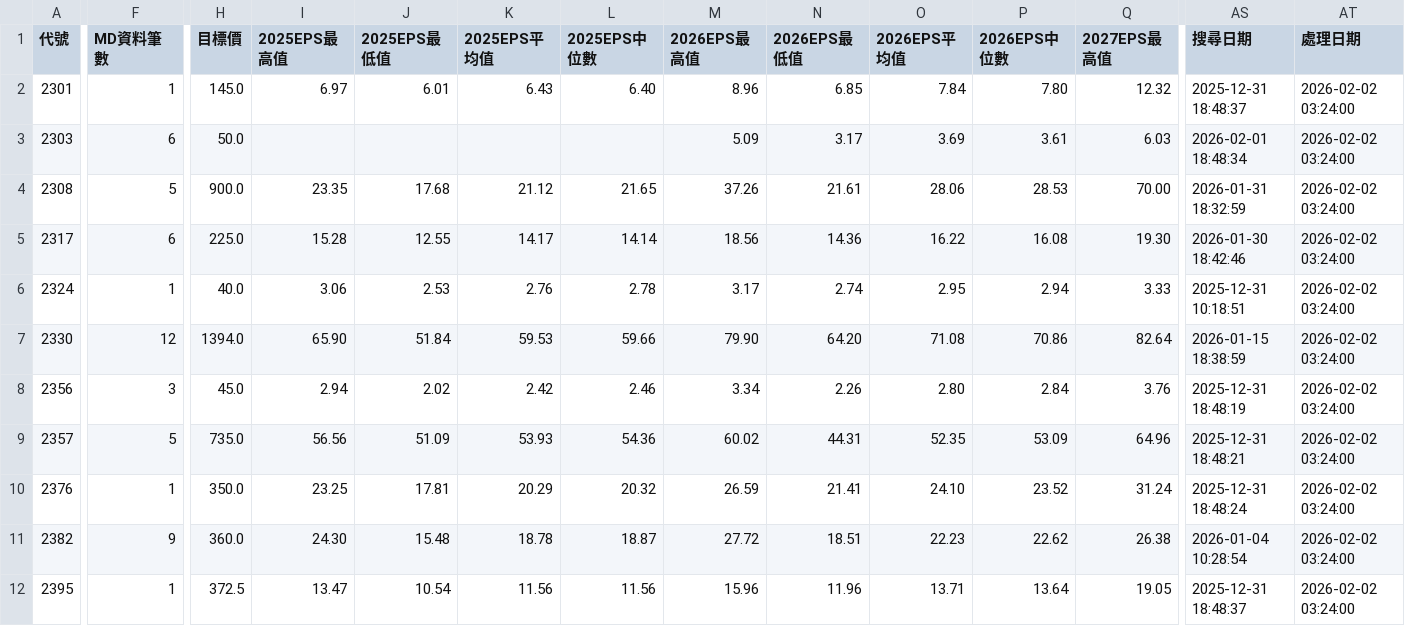
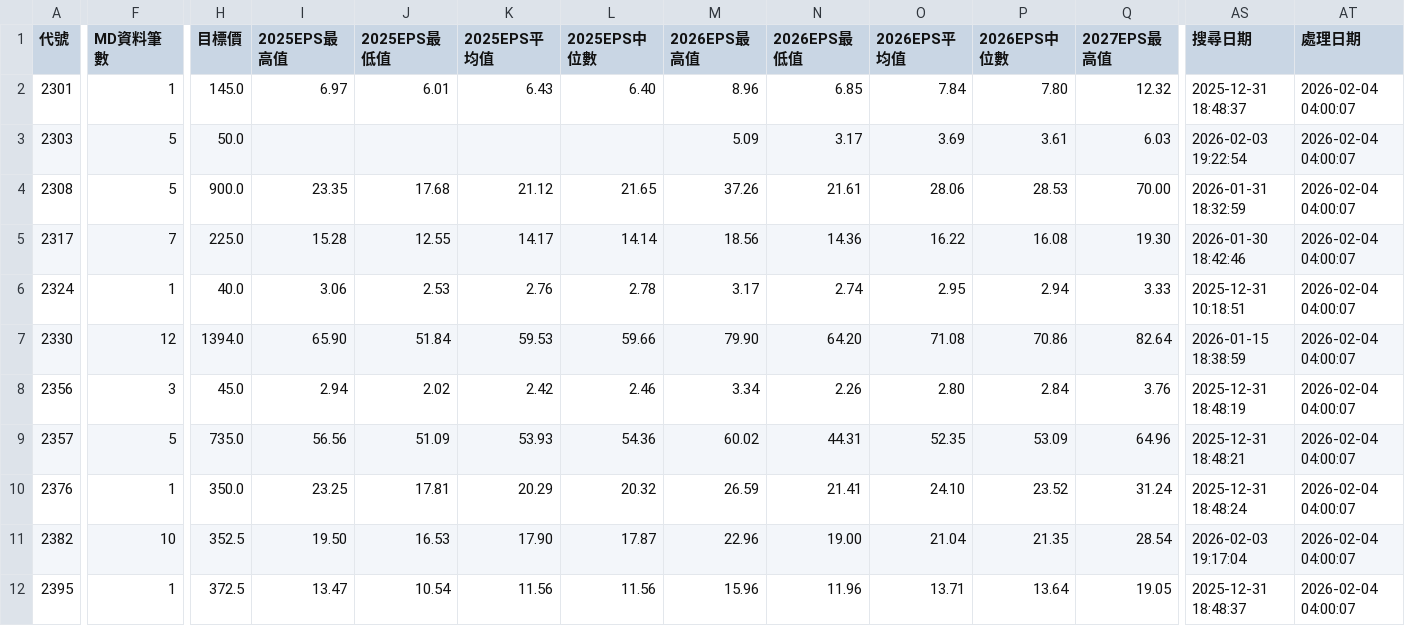
Before and after one commit to wenchiehlee/GoogleSearch.Factset, a CSV file: data/reports/factset_portfolio_summary_latest.csv, drawn as a sheet; only a part is shown, gaps mark what is left out; the diff covers the shown part only; the diff names each change by its address in the sheet, - before the commit and + after, or states it on an @@ line.

```diff
--- a/data/reports/factset_portfolio_summary_latest.csv
+++ b/data/reports/factset_portfolio_summary_latest.csv
-AT2:AT12 (處理日期): 2026-02-02 03:24:00
+AT2:AT12 (處理日期): 2026-02-04 04:00:07
-F3 (MD資料筆數): 6
+F3 (MD資料筆數): 5
-AS3 (搜尋日期): 2026-02-01 18:48:34
+AS3 (搜尋日期): 2026-02-03 19:22:54
-F5 (MD資料筆數): 6
+F5 (MD資料筆數): 7
-F11 (MD資料筆數): 9
+F11 (MD資料筆數): 10
-H11 (目標價): 360.0
+H11 (目標價): 352.5
-I11 (2025EPS最高值): 24.30
+I11 (2025EPS最高值): 19.50
-J11 (2025EPS最低值): 15.48
+J11 (2025EPS最低值): 16.53
-K11 (2025EPS平均值): 18.78
+K11 (2025EPS平均值): 17.90
-L11 (2025EPS中位數): 18.87
+L11 (2025EPS中位數): 17.87
-M11 (2026EPS最高值): 27.72
+M11 (2026EPS最高值): 22.96
-N11 (2026EPS最低值): 18.51
+N11 (2026EPS最低值): 19.00
-O11 (2026EPS平均值): 22.23
+O11 (2026EPS平均值): 21.04
-P11 (2026EPS中位數): 22.62
+P11 (2026EPS中位數): 21.35
-Q11 (2027EPS最高值): 26.38
+Q11 (2027EPS最高值): 28.54
-AS11 (搜尋日期): 2026-01-04 10:28:54
+AS11 (搜尋日期): 2026-02-03 19:17:04
```
Also changed, not shown: 80 edited cells elsewhere in this file, data/reports/factset_detailed_report_latest.csv, data/reports/factset_query_pattern_summary_latest.csv, 3 other files.
